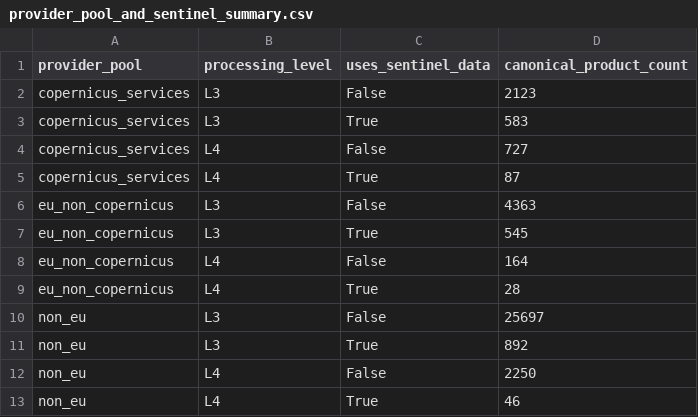
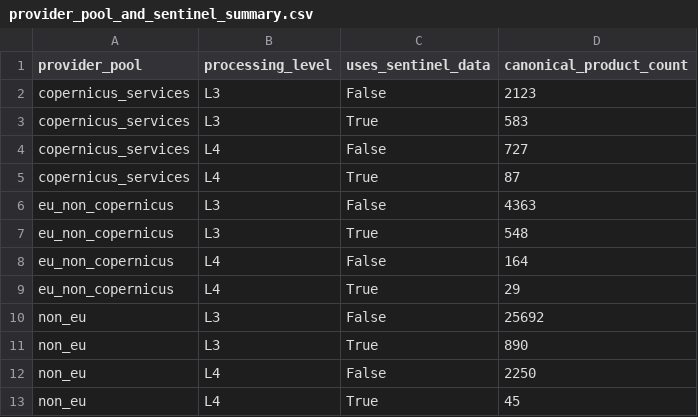
Before and after one commit to do-me/global-EO-products-L3-L4, a CSV file: 03_harmonization/provider_pool_and_sentinel_summary.csv, drawn as a sheet.

```diff
--- a/03_harmonization/provider_pool_and_sentinel_summary.csv
+++ b/03_harmonization/provider_pool_and_sentinel_summary.csv
@@ -6,8 +6,8 @@ copernicus_services,L4,True,87
 eu_non_copernicus,L3,False,4363
-eu_non_copernicus,L3,True,545
+eu_non_copernicus,L3,True,548
 eu_non_copernicus,L4,False,164
-eu_non_copernicus,L4,True,28
-non_eu,L3,False,25697
-non_eu,L3,True,892
+eu_non_copernicus,L4,True,29
+non_eu,L3,False,25692
+non_eu,L3,True,890
 non_eu,L4,False,2250
-non_eu,L4,True,46
+non_eu,L4,True,45
```
Also changed, not shown: 02_preparation/exclusion_audit_summary.csv, 03_harmonization/schema_completeness_report.csv, 26 other files.
